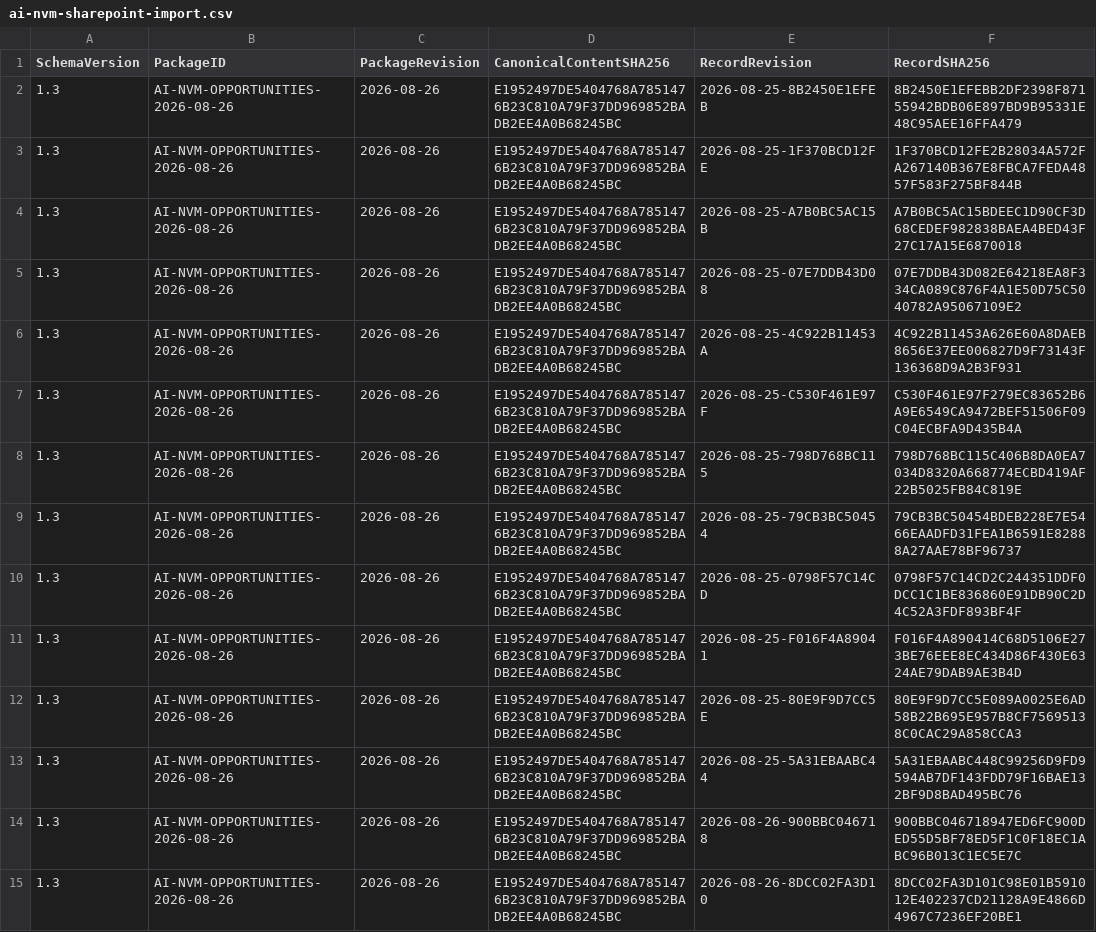
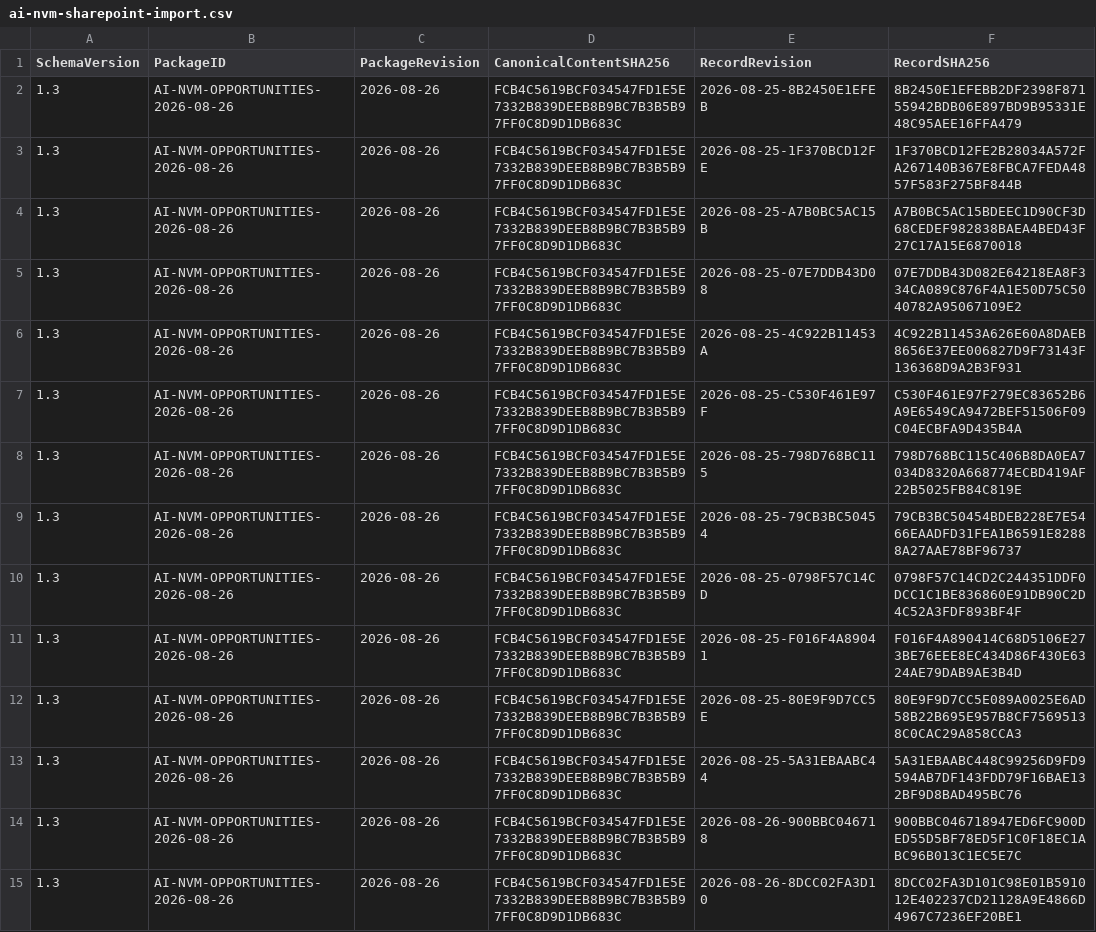
Before and after one commit to SamHuang68/nvm-knowledge-hub, a CSV file: data/ai-nvm-sharepoint-import.csv, drawn as a sheet; only a part is shown; the diff covers the shown part only; the diff names each change by its address in the sheet, - before the commit and + after, or states it on an @@ line.

Commit message:
fix(hub): 修復 SF4A 路線圖節點、修正全景頁跨頁錨點並同步 SharePoint CSV

```diff
--- a/data/ai-nvm-sharepoint-import.csv
+++ b/data/ai-nvm-sharepoint-import.csv
-D2:D15 (CanonicalContentSHA256): E1952497DE5404768A7851476B23C810A79F37DD969852BADB2EE4A0B68245BC
+D2:D15 (CanonicalContentSHA256): FCB4C5619BCF034547FD1E5E7332B839DEEB8B9BC7B3B5B97FF0C8D9D1DB683C
```
Also changed, not shown: 25 edited cells elsewhere in this file, 4 other files.
